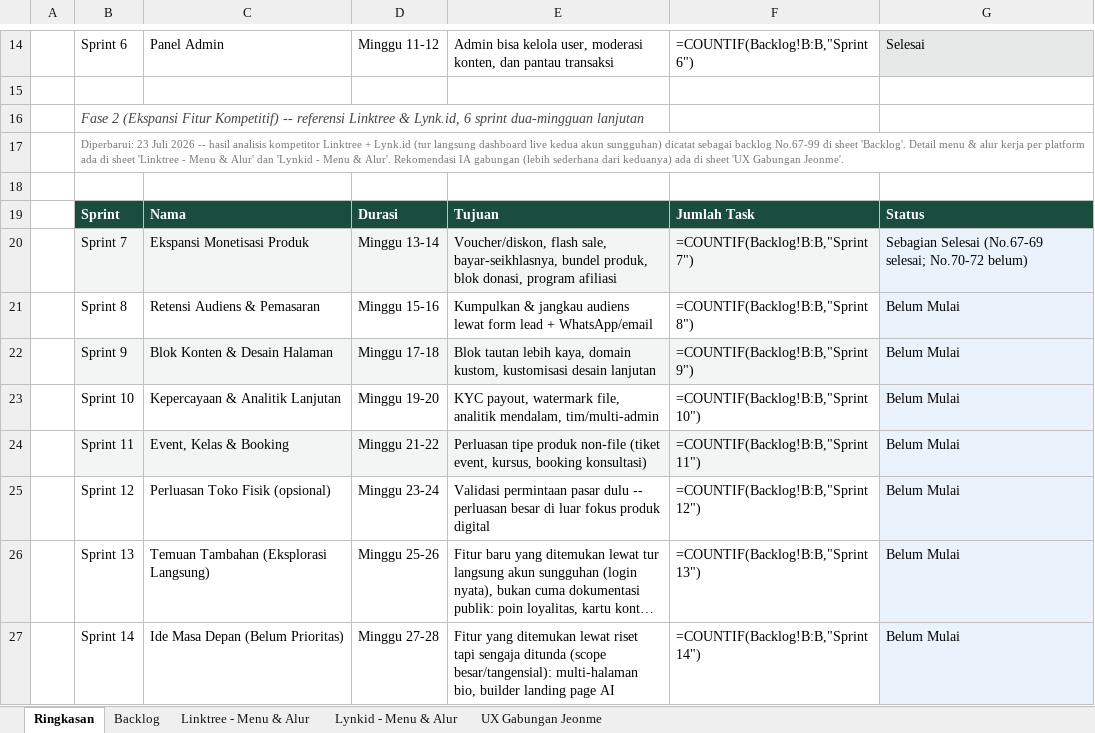
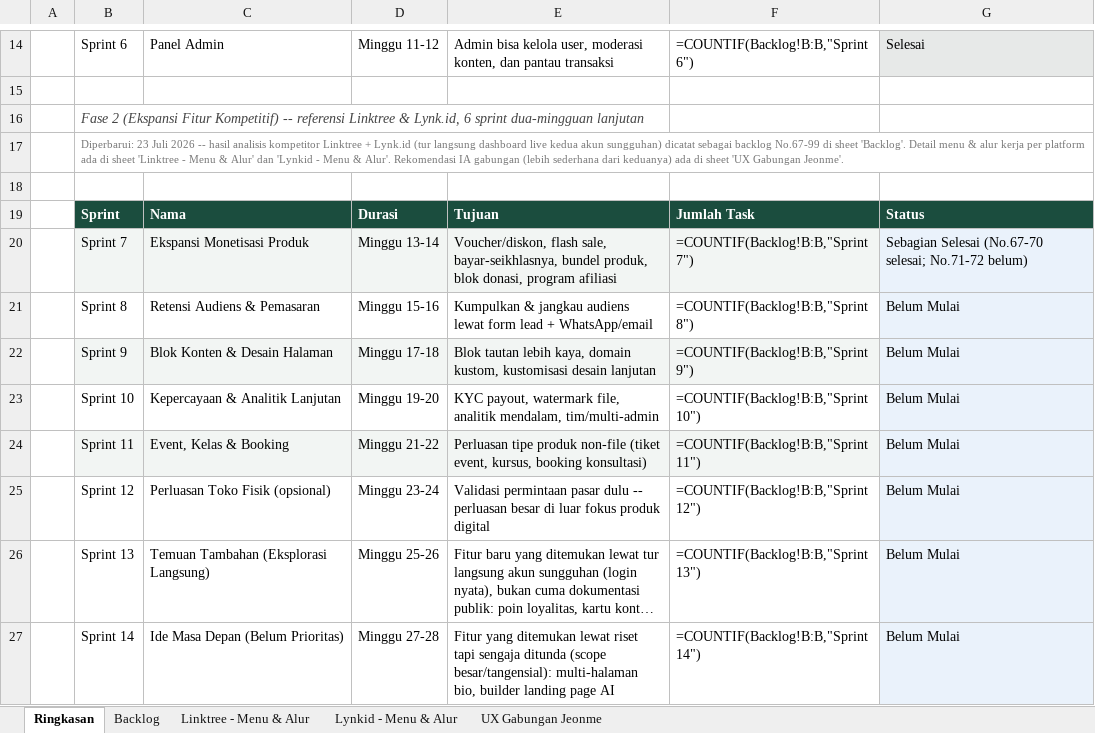
Before and after one commit to Ijeon-Corp/JeonMe, an Excel workbook: docs/Rencana-Sprint-Jeonme.xlsx, sheet Ringkasan, drawn as a sheet; only a part is shown, gaps mark what is left out; long unchanged cells end in …; values as stored, in another font and other column widths than the file's, no borders; formulas without a stored value are shown as written; the diff names each change by its address in the sheet, - before the commit and + after, or states it on an @@ line.

```diff
--- a/docs/Rencana-Sprint-Jeonme.xlsx (sheet Ringkasan)
+++ b/docs/Rencana-Sprint-Jeonme.xlsx (sheet Ringkasan)
-G20: Sebagian Selesai (No.67-69 selesai; No.70-72 belum)
+G20: Sebagian Selesai (No.67-70 selesai; No.71-72 belum)
```
Also changed, not shown: sheet Backlog, 15 other files.
